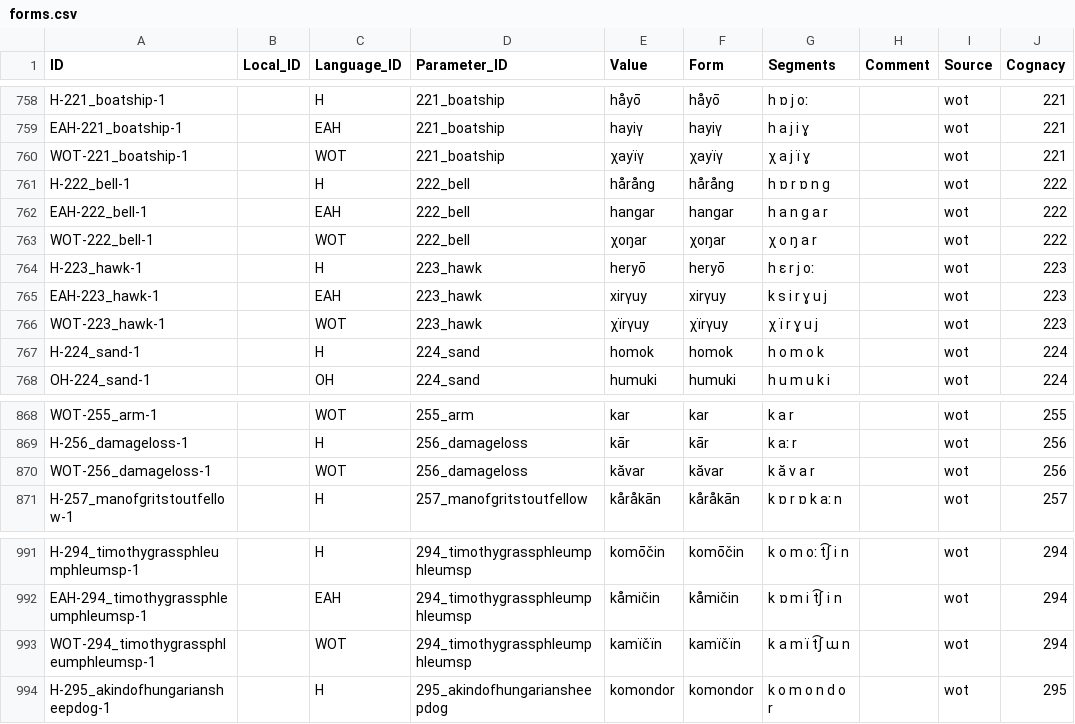
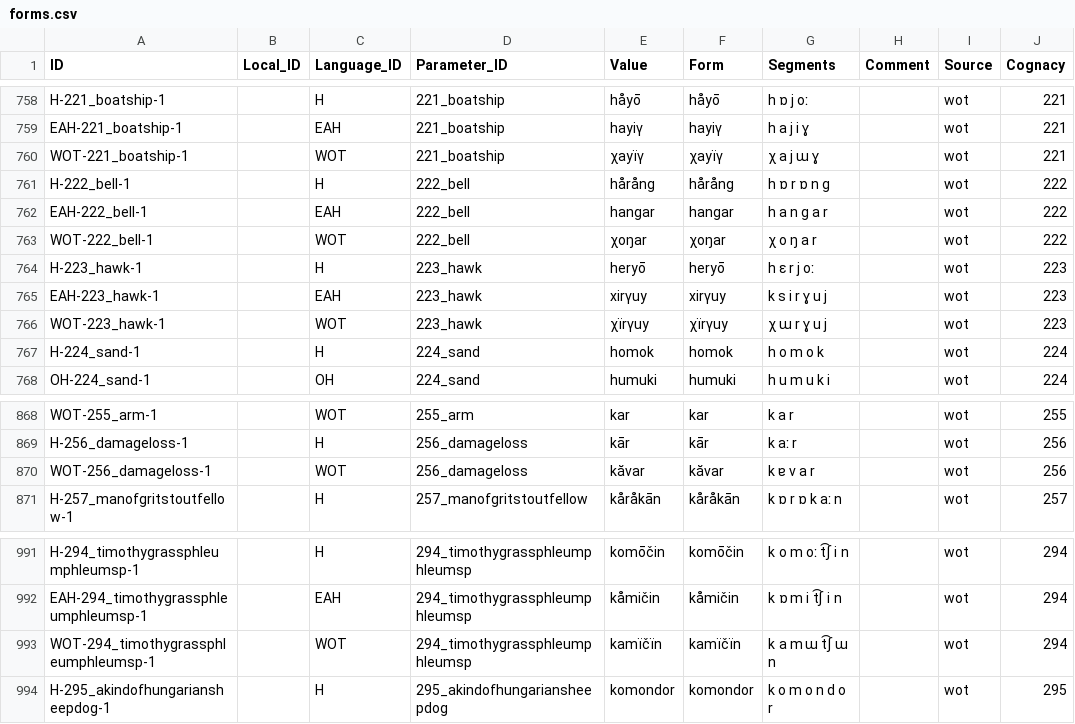
Before and after one commit to martino-vic/ronatasbertawot, a CSV file: cldf/forms.csv, drawn as a sheet; only a part is shown, gaps mark what is left out; the diff covers the shown part only; the diff names each change by its address in the sheet, - before the commit and + after, or states it on an @@ line.

```diff
--- a/cldf/forms.csv
+++ b/cldf/forms.csv
-G760 (Segments): χ a j ї ɣ
+G760 (Segments): χ a j ɯ ɣ
-G766 (Segments): χ ї r ɣ u j
+G766 (Segments): χ ɯ r ɣ u j
-G870 (Segments): k ă v a r
+G870 (Segments): k ɐ v a r
-G993 (Segments): k a m ї t͡ʃ ɯ n
+G993 (Segments): k a m ɯ t͡ʃ ɯ n
```
Also changed, not shown: 7 edited cells elsewhere in this file, etc/orthography.tsv, 8 other files.
